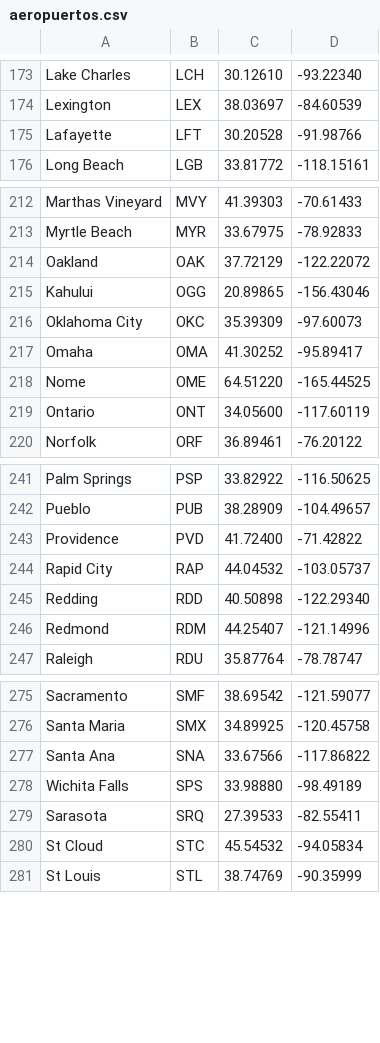
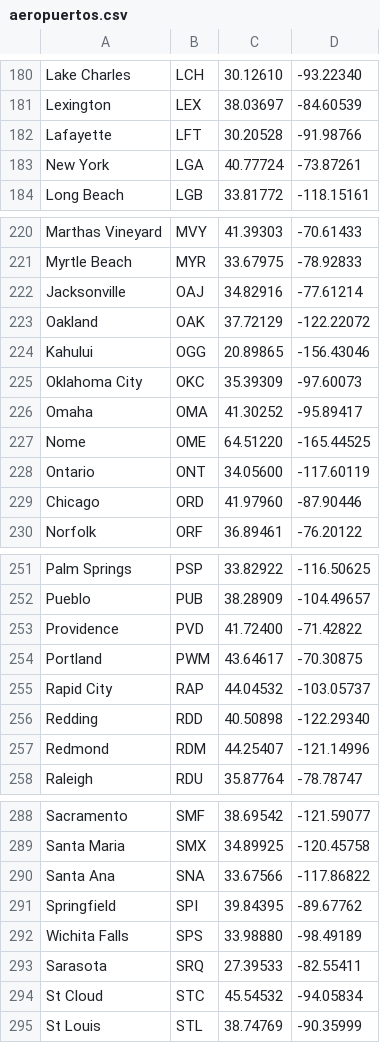
Before and after one commit to algoritmos-rw/algoritmos, a CSV file: static/tps/2018_2/tp3/aeropuertos.csv, drawn as a sheet; only a part is shown, gaps mark what is left out; the diff covers the shown part only; the diff names each change by its address in the sheet, - before the commit and + after, or states it on an @@ line.

```diff
--- a/static/tps/2018_2/tp3/aeropuertos.csv
+++ b/static/tps/2018_2/tp3/aeropuertos.csv
+row 183: New York | LGA | 40.77724 | -73.87261
+row 222: Jacksonville | OAJ | 34.82916 | -77.61214
+row 229: Chicago | ORD | 41.97960 | -87.90446
+row 254: Portland | PWM | 43.64617 | -70.30875
+row 291: Springfield | SPI | 39.84395 | -89.67762
```
Also changed, not shown: 9 added rows and 6 edited cells elsewhere in this file, 4 other files.
